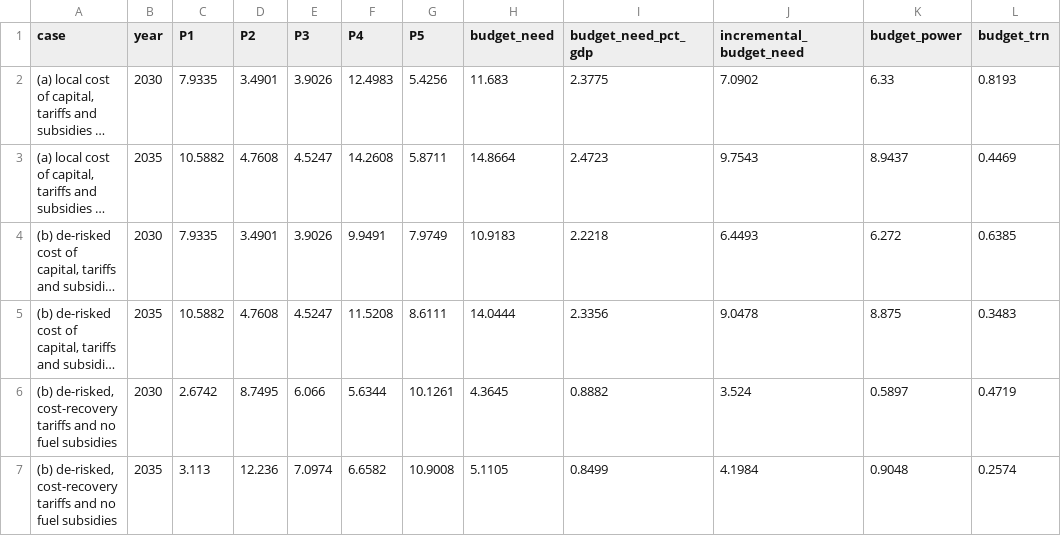
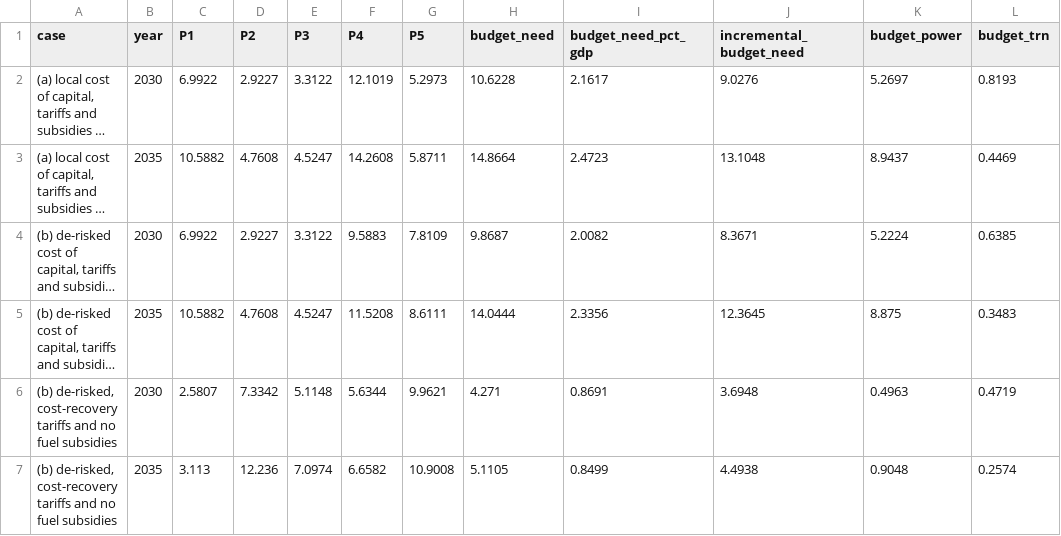
Before and after one commit to sjstretton/writing, a CSV file: B Theory and Research/3.4.EnergyTransitionMacroeconomics/2.Source/egypt_payer_table.csv, drawn as a sheet; only a part is shown; long unchanged cells end in …; the diff names each change by its address in the sheet, - before the commit and + after, or states it on an @@ line.

```diff
--- a/B Theory and Research/3.4.EnergyTransitionMacroeconomics/2.Source/egypt_payer_table.csv
+++ b/B Theory and Research/3.4.EnergyTransitionMacroeconomics/2.Source/egypt_payer_table.csv
-C2 (P1): 7.9335
+C2 (P1): 6.9922
-D2 (P2): 3.4901
+D2 (P2): 2.9227
-E2 (P3): 3.9026
+E2 (P3): 3.3122
-F2 (P4): 12.4983
+F2 (P4): 12.1019
-G2 (P5): 5.4256
+G2 (P5): 5.2973
-H2 (budget_need): 11.683
+H2 (budget_need): 10.6228
-I2 (budget_need_pct_gdp): 2.3775
+I2 (budget_need_pct_gdp): 2.1617
-J2 (incremental_budget_need): 7.0902
+J2 (incremental_budget_need): 9.0276
-K2 (budget_power): 6.33
+K2 (budget_power): 5.2697
-J3 (incremental_budget_need): 9.7543
+J3 (incremental_budget_need): 13.1048
-C4 (P1): 7.9335
+C4 (P1): 6.9922
-D4 (P2): 3.4901
+D4 (P2): 2.9227
-E4 (P3): 3.9026
+E4 (P3): 3.3122
-F4 (P4): 9.9491
+F4 (P4): 9.5883
-G4 (P5): 7.9749
+G4 (P5): 7.8109
-H4 (budget_need): 10.9183
+H4 (budget_need): 9.8687
-I4 (budget_need_pct_gdp): 2.2218
+I4 (budget_need_pct_gdp): 2.0082
-J4 (incremental_budget_need): 6.4493
+J4 (incremental_budget_need): 8.3671
-K4 (budget_power): 6.272
+K4 (budget_power): 5.2224
-J5 (incremental_budget_need): 9.0478
+J5 (incremental_budget_need): 12.3645
-C6 (P1): 2.6742
+C6 (P1): 2.5807
-D6 (P2): 8.7495
+D6 (P2): 7.3342
-E6 (P3): 6.066
+E6 (P3): 5.1148
-G6 (P5): 10.1261
+G6 (P5): 9.9621
-H6 (budget_need): 4.3645
+H6 (budget_need): 4.271
-I6 (budget_need_pct_gdp): 0.8882
+I6 (budget_need_pct_gdp): 0.8691
-J6 (incremental_budget_need): 3.524
+J6 (incremental_budget_need): 3.6948
-K6 (budget_power): 0.5897
+K6 (budget_power): 0.4963
-J7 (incremental_budget_need): 4.1984
+J7 (incremental_budget_need): 4.4938
```
Also changed, not shown: B Theory and Research/3.4.EnergyTransitionMacroeconomics/2.Source/egypt_paths.csv, B Theory and Research/3.4.EnergyTransitionMacroeconomics/2.Source/egypt_sector_table.csv, 13 other files.
